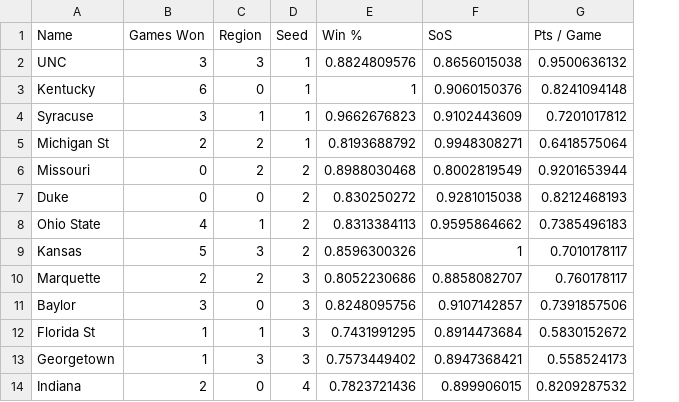
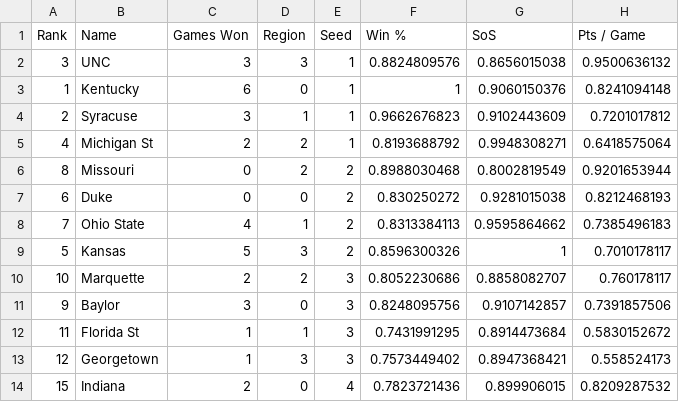
Before and after one commit to rifelpet/weighted-bracket-picker, a CSV file: 2012-Normalized-Stats.csv, drawn as a sheet; only a part is shown; the diff names each change by its address in the sheet, - before the commit and + after, or states it on an @@ line.

```diff
--- a/2012-Normalized-Stats.csv
+++ b/2012-Normalized-Stats.csv
+column A (Rank), rows 2-14: 3 | 1 | 2 | 4 | 8 | 6 | 7 | 5 | 10 | 9 | 11 | 12 | 15
```
Also changed, not shown: 2011-Normalized-Stats.csv, 2013-Normalized-Stats.csv, 6 other files.
